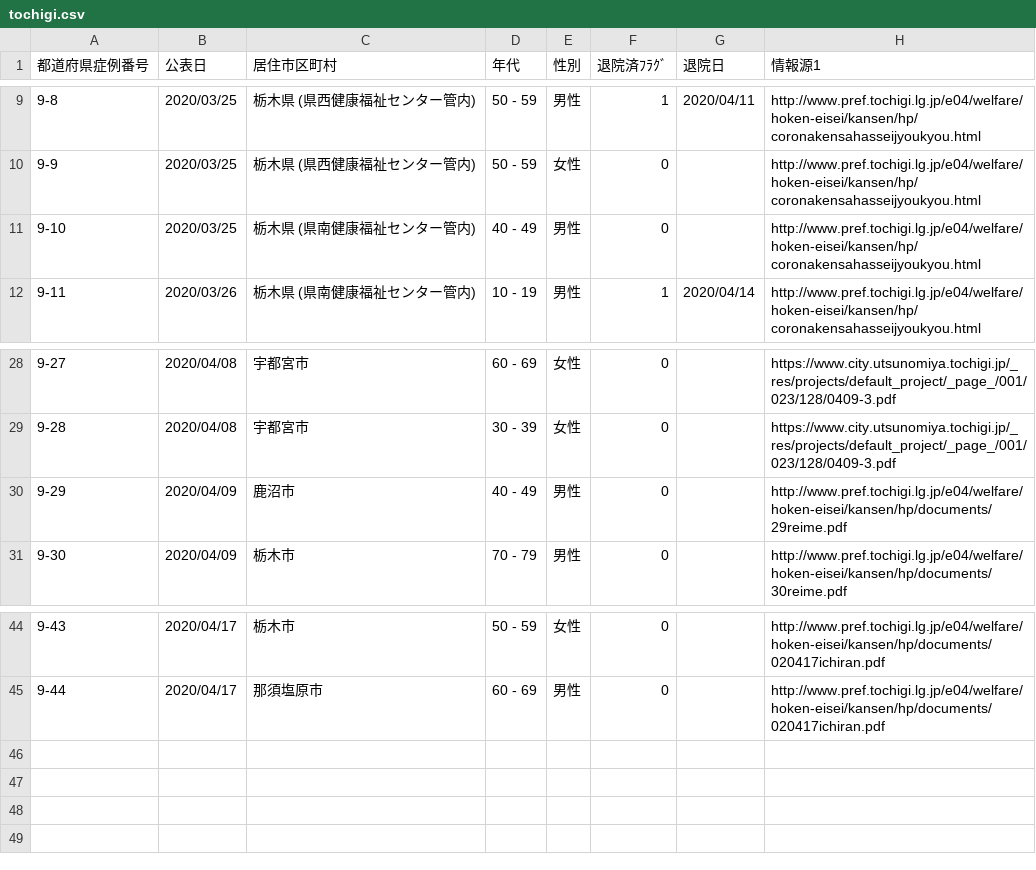
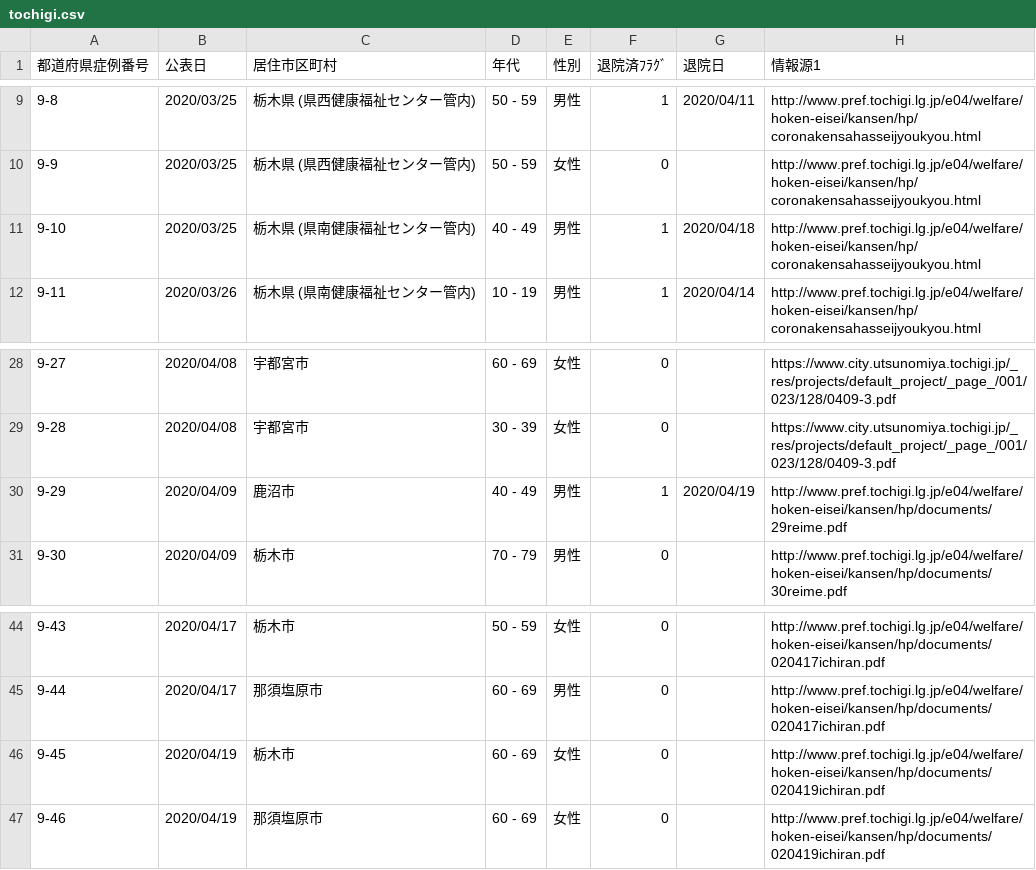
Before and after one commit to ymdmstk/covid-japan-csv, a CSV file: output/tochigi.csv, drawn as a sheet; only a part is shown, gaps mark what is left out.

```diff
--- a/output/tochigi.csv
+++ b/output/tochigi.csv
@@ -10,3 +10,3 @@
 9-9,2020/03/25,栃木県 (県西健康福祉センター管内),50 - 59,女性,0,,http://www.pref.tochigi.lg.jp/e04/welfare/hoken-eisei/kansen/hp/coronakensahasseijyoukyou.html
-9-10,2020/03/25,栃木県 (県南健康福祉センター管内),40 - 49,男性,0,,http://www.pref.tochigi.lg.jp/e04/welfare/hoken-eisei/kansen/hp/coronakensahasseijyoukyou.html
+9-10,2020/03/25,栃木県 (県南健康福祉センター管内),40 - 49,男性,1,2020/04/18,http://www.pref.tochigi.lg.jp/e04/welfare/hoken-eisei/kansen/hp/coronakensahasseijyoukyou.html
 9-11,2020/03/26,栃木県 (県南健康福祉センター管内),10 - 19,男性,1,2020/04/14,http://www.pref.tochigi.lg.jp/e04/welfare/hoken-eisei/kansen/hp/coronakensahasseijyoukyou.html
@@ -29,3 +29,3 @@
 9-28,2020/04/08,宇都宮市,30 - 39,女性,0,,https://www.city.utsunomiya.tochigi.jp/_res/projects/default_project/_page_/001/023/128/0409-3.pdf
-9-29,2020/04/09,鹿沼市,40 - 49,男性,0,,http://www.pref.tochigi.lg.jp/e04/welfare/hoken-eisei/kansen/hp/documents/29reime.pdf
+9-29,2020/04/09,鹿沼市,40 - 49,男性,1,2020/04/19,http://www.pref.tochigi.lg.jp/e04/welfare/hoken-eisei/kansen/hp/documents/29reime.pdf
 9-30,2020/04/09,栃木市,70 - 79,男性,0,,http://www.pref.tochigi.lg.jp/e04/welfare/hoken-eisei/kansen/hp/documents/30reime.pdf
@@ -46 +46,3 @@
 9-44,2020/04/17,那須塩原市,60 - 69,男性,0,,http://www.pref.tochigi.lg.jp/e04/welfare/hoken-eisei/kansen/hp/documents/020417ichiran.pdf
+9-45,2020/04/19,栃木市,60 - 69,女性,0,,http://www.pref.tochigi.lg.jp/e04/welfare/hoken-eisei/kansen/hp/documents/020419ichiran.pdf
+9-46,2020/04/19,那須塩原市,60 - 69,女性,0,,http://www.pref.tochigi.lg.jp/e04/welfare/hoken-eisei/kansen/hp/documents/020419ichiran.pdf
```
Also changed, not shown: output/okinawa.csv, output/shiga.csv, 4 other files.
